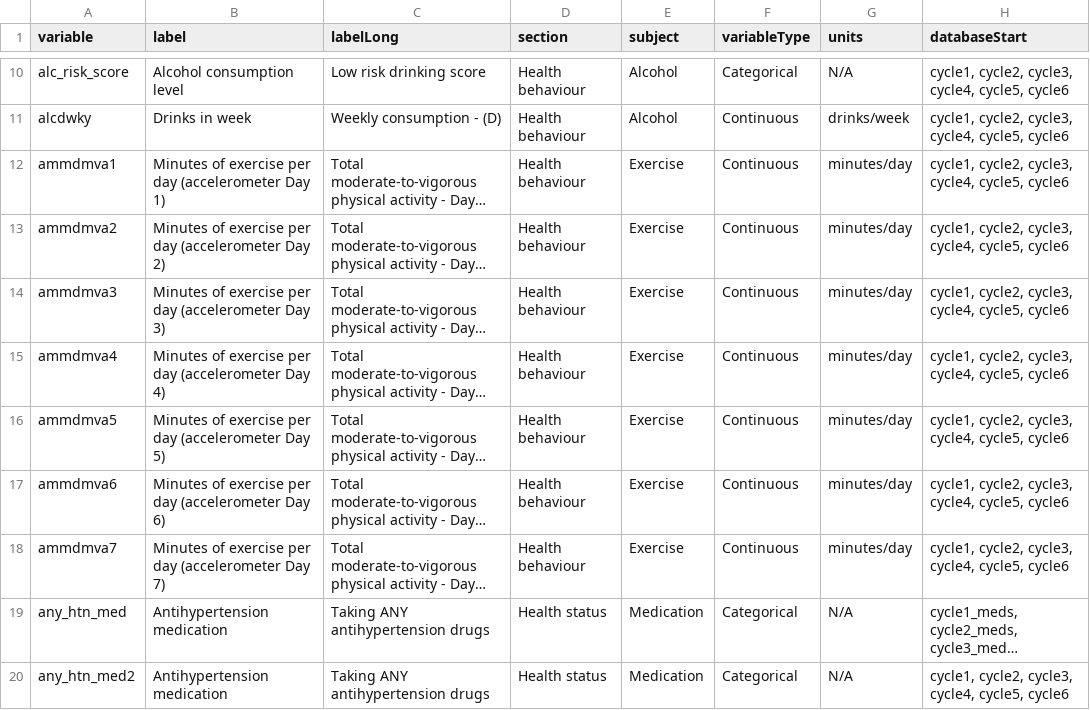
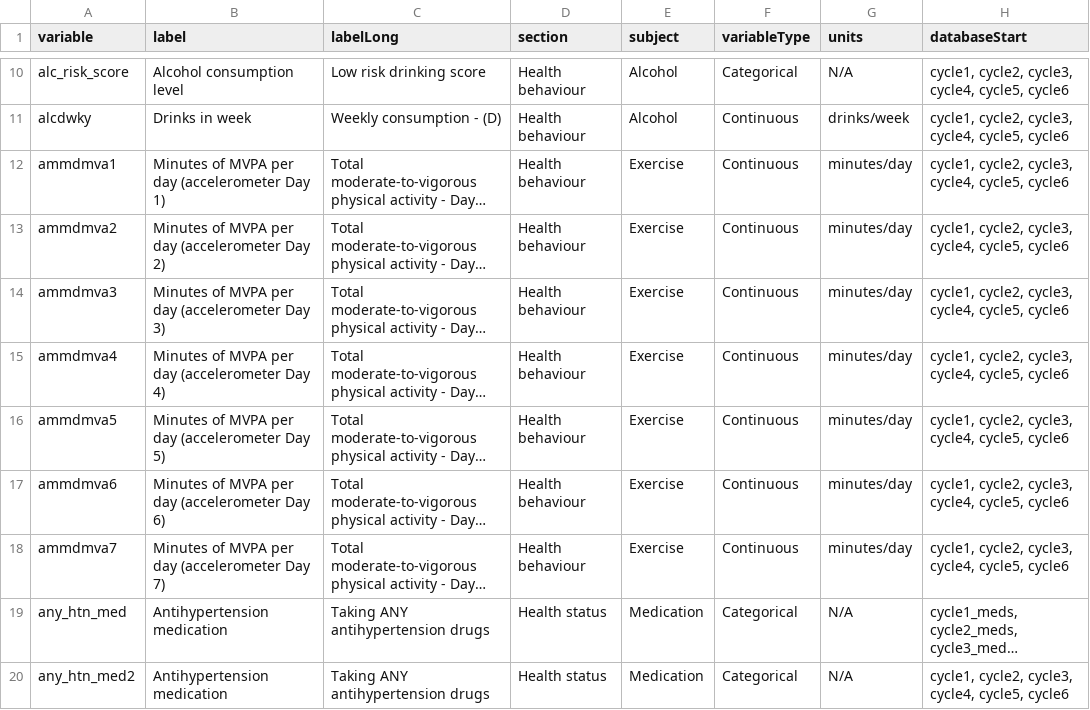
Before and after one commit to Big-Life-Lab/chmsflow, a CSV file: inst/extdata/variables.csv, drawn as a sheet; only a part is shown, gaps mark what is left out; long unchanged cells end in …; the diff names each change by its address in the sheet, - before the commit and + after, or states it on an @@ line.

```diff
--- a/inst/extdata/variables.csv
+++ b/inst/extdata/variables.csv
-B12 (label): Minutes of exercise per day…
+B12 (label): Minutes of MVPA per day…
-B13 (label): Minutes of exercise per day…
+B13 (label): Minutes of MVPA per day…
-B14 (label): Minutes of exercise per day…
+B14 (label): Minutes of MVPA per day…
-B15 (label): Minutes of exercise per day…
+B15 (label): Minutes of MVPA per day…
-B16 (label): Minutes of exercise per day…
+B16 (label): Minutes of MVPA per day…
-B17 (label): Minutes of exercise per day…
+B17 (label): Minutes of MVPA per day…
-B18 (label): Minutes of exercise per day…
+B18 (label): Minutes of MVPA per day…
```
Also changed, not shown: inst/extdata/variable-details.csv, 4 other files.
